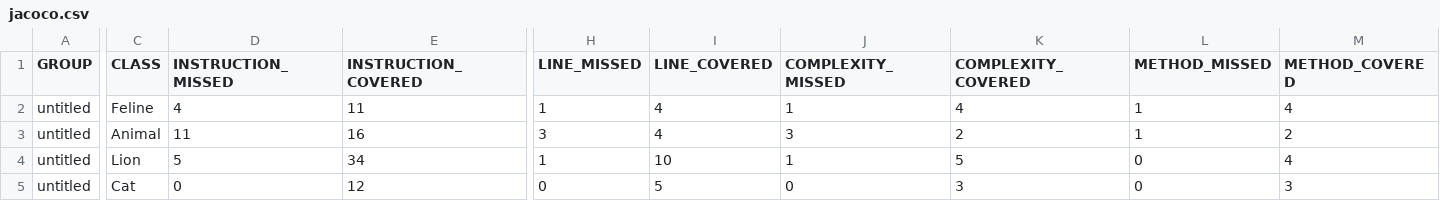
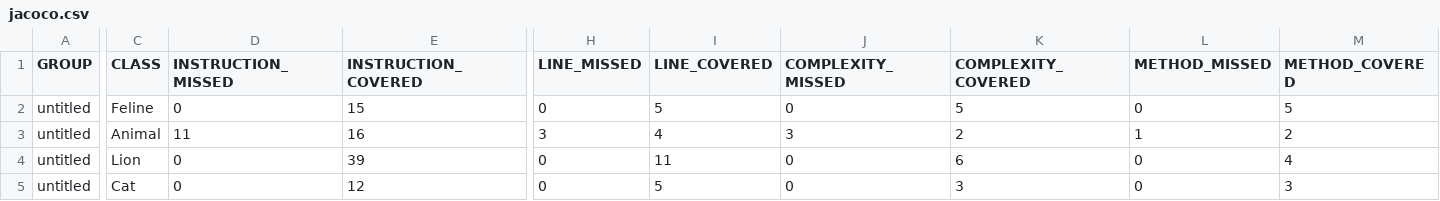
Before and after one commit to zhkseniya/qa_java, a CSV file: target/site/jacoco/jacoco.csv, drawn as a sheet; only a part is shown, gaps mark what is left out; the diff covers the shown part only; the diff names each change by its address in the sheet, - before the commit and + after, or states it on an @@ line.

```diff
--- a/target/site/jacoco/jacoco.csv
+++ b/target/site/jacoco/jacoco.csv
-D2 (INSTRUCTION_MISSED): 4
+D2 (INSTRUCTION_MISSED): 0
-E2 (INSTRUCTION_COVERED): 11
+E2 (INSTRUCTION_COVERED): 15
-H2 (LINE_MISSED): 1
+H2 (LINE_MISSED): 0
-I2 (LINE_COVERED): 4
+I2 (LINE_COVERED): 5
-J2 (COMPLEXITY_MISSED): 1
+J2 (COMPLEXITY_MISSED): 0
-K2 (COMPLEXITY_COVERED): 4
+K2 (COMPLEXITY_COVERED): 5
-L2 (METHOD_MISSED): 1
+L2 (METHOD_MISSED): 0
-M2 (METHOD_COVERED): 4
+M2 (METHOD_COVERED): 5
-D4 (INSTRUCTION_MISSED): 5
+D4 (INSTRUCTION_MISSED): 0
-E4 (INSTRUCTION_COVERED): 34
+E4 (INSTRUCTION_COVERED): 39
-H4 (LINE_MISSED): 1
+H4 (LINE_MISSED): 0
-I4 (LINE_COVERED): 10
+I4 (LINE_COVERED): 11
-J4 (COMPLEXITY_MISSED): 1
+J4 (COMPLEXITY_MISSED): 0
-K4 (COMPLEXITY_COVERED): 5
+K4 (COMPLEXITY_COVERED): 6
```
Also changed, not shown: 2 edited cells elsewhere in this file, 11 other files.
